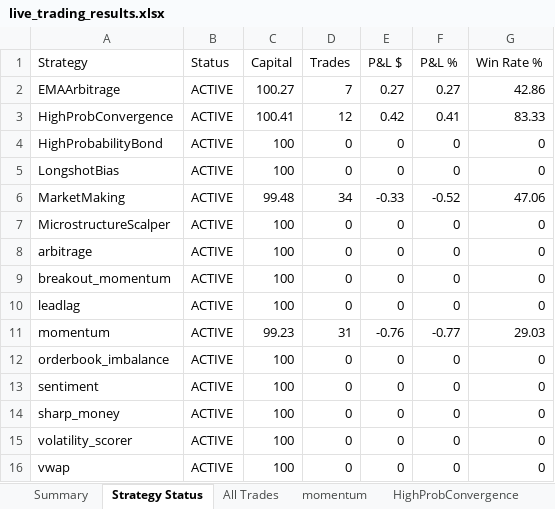
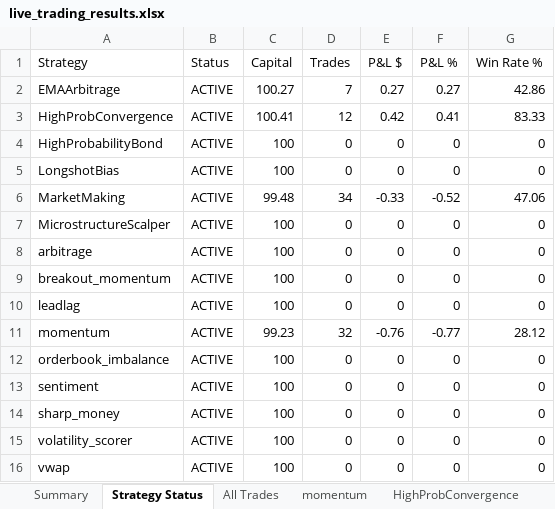
Before and after one commit to herbalclaw/polymarket-strategy-tester, an Excel workbook: live_trading_results.xlsx, sheet Strategy Status, drawn as a sheet; values as stored, in another font and other column widths than the file's, no borders; the diff names each change by its address in the sheet, - before the commit and + after, or states it on an @@ line.

Commit message:
Trade #86 closed at 2026-02-18 00:29:03 - unknown UNKNOWN +0.000%

```diff
--- a/live_trading_results.xlsx (sheet Strategy Status)
+++ b/live_trading_results.xlsx (sheet Strategy Status)
-D11 (Trades): 31
+D11 (Trades): 32
-G11 (Win Rate %): 29.03
+G11 (Win Rate %): 28.12
```
Also changed, not shown: sheet momentum, sheet All Trades, sheet Summary.
